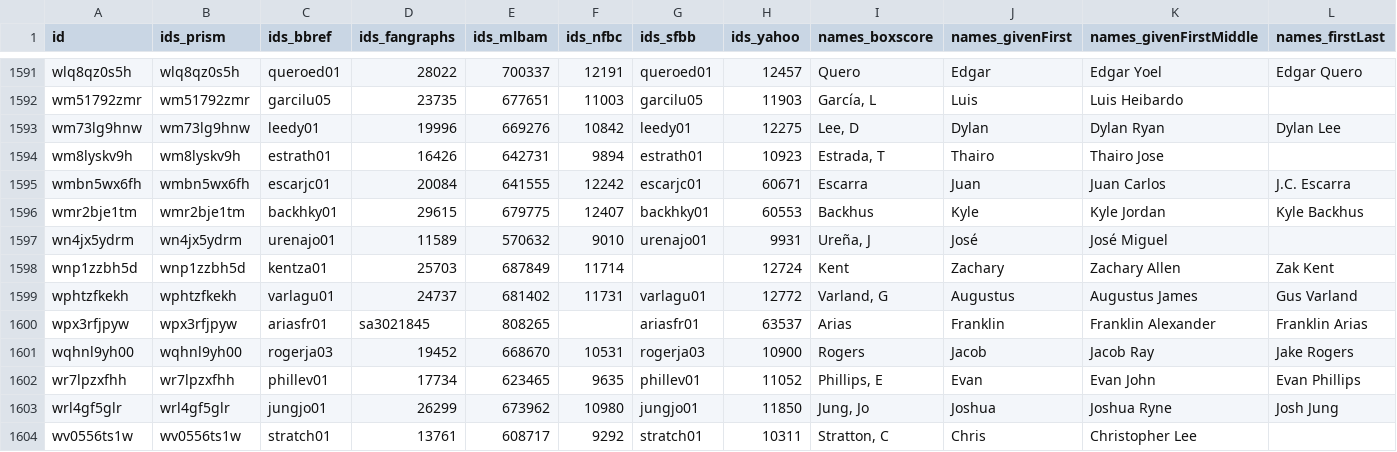
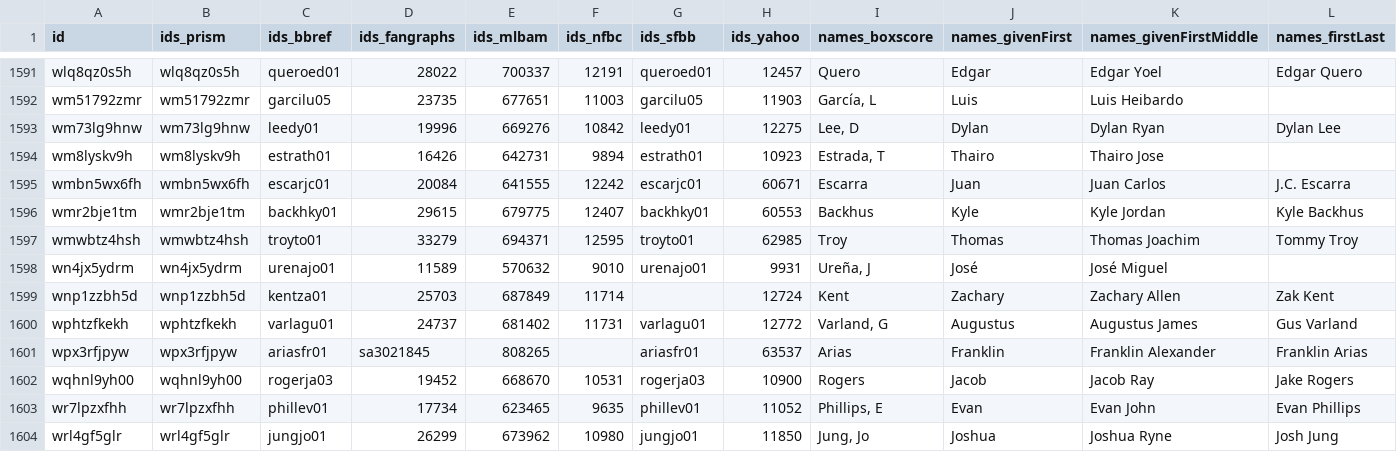
Before and after one commit to StatsVine/prism-registry, a CSV file: exports/mlb/players_mlb_roster/players_mlb_roster.csv, drawn as a sheet; only a part is shown, gaps mark what is left out; the shorter side is filled out with more unchanged rows; rows hold the shown columns only; the diff names each change by its address in the sheet, - before the commit and + after, or states it on an @@ line.

```diff
--- a/exports/mlb/players_mlb_roster/players_mlb_roster.csv
+++ b/exports/mlb/players_mlb_roster/players_mlb_roster.csv
+row 1597: wmwbtz4hsh | wmwbtz4hsh | troyto01 | 33279 | 694371 | 12595 | troyto01 | 62985 | Troy | Thomas | Thomas Joachim | Tommy Troy
```
Also changed, not shown: exports/mlb/player_ids/player_ids.csv, exports/mlb/players_mlb_profile/players_mlb_profile.csv, 45 other files.
